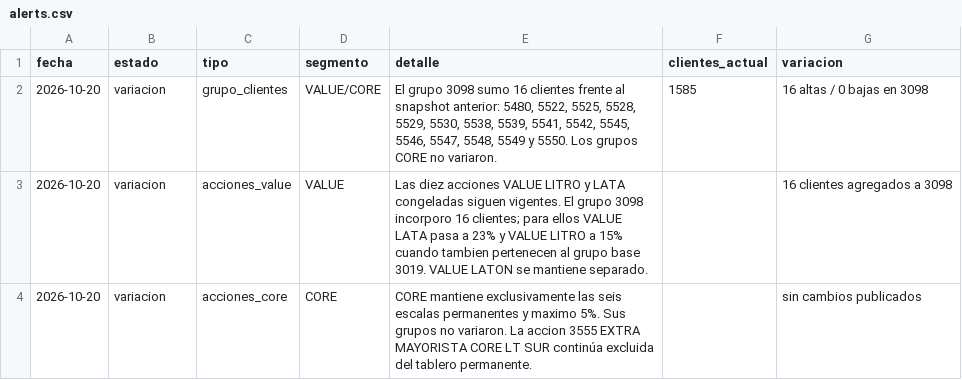
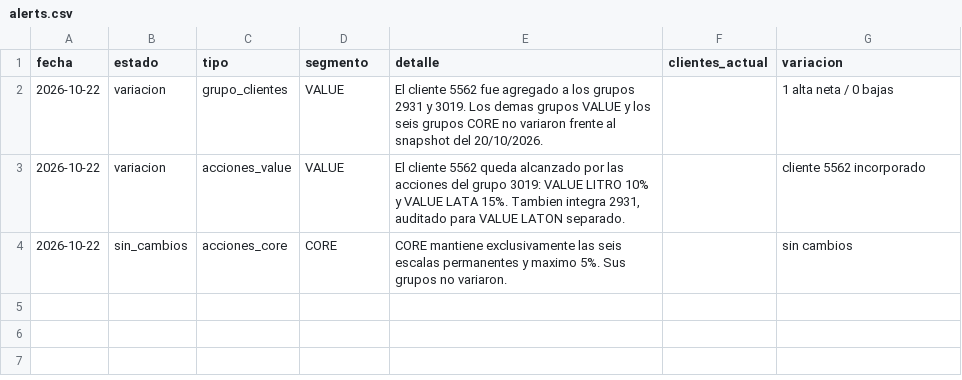
Before and after one commit to tomasddv/grupo-de-clientes-, a CSV file: trade_spend_dashboard/data/processed/alerts.csv, drawn as a sheet.

Commit message:
Refresh Value and Core groups for October 22

```diff
--- a/trade_spend_dashboard/data/processed/alerts.csv
+++ b/trade_spend_dashboard/data/processed/alerts.csv
@@ -1,4 +1,4 @@
 fecha,estado,tipo,segmento,detalle,clientes_actual,variacion
-2026-10-20,variacion,grupo_clientes,VALUE/CORE,"El grupo 3098 sumo 16 clientes frente al snapshot anterior: 5480, 5522, 5525, 5528, 5529, 5530, 5538, 5539, 5541, 5542, 5545, 5546, 5547, 5548, 5549 y 5550. Los grupos CORE no variaron.",1585,16 altas / 0 bajas en 3098
-2026-10-20,variacion,acciones_value,VALUE,Las diez acciones VALUE LITRO y LATA congeladas siguen vigentes. El grupo 3098 incorporo 16 clientes; para ellos VALUE LATA pasa a 23% y VALUE LITRO a 15% cuando tambien pertenecen al grupo base 3019. VALUE LATON se mantiene separado.,,16 clientes agregados a 3098
-2026-10-20,variacion,acciones_core,CORE,CORE mantiene exclusivamente las seis escalas permanentes y maximo 5%. Sus grupos no variaron. La accion 3555 EXTRA MAYORISTA CORE LT SUR continúa excluida del tablero permanente.,,sin cambios publicados
+2026-10-22,variacion,grupo_clientes,VALUE,El cliente 5562 fue agregado a los grupos 2931 y 3019. Los demas grupos VALUE y los seis grupos CORE no variaron frente al snapshot del 20/10/2026.,,1 alta neta / 0 bajas
+2026-10-22,variacion,acciones_value,VALUE,"El cliente 5562 queda alcanzado por las acciones del grupo 3019: VALUE LITRO 10% y VALUE LATA 15%. Tambien integra 2931, auditado para VALUE LATON separado.",,cliente 5562 incorporado
+2026-10-22,sin_cambios,acciones_core,CORE,CORE mantiene exclusivamente las seis escalas permanentes y maximo 5%. Sus grupos no variaron.,,sin cambios
```
Also changed, not shown: trade_spend_dashboard/data/processed/client_percentages.csv, trade_spend_dashboard/data/processed/group_summary.csv.
